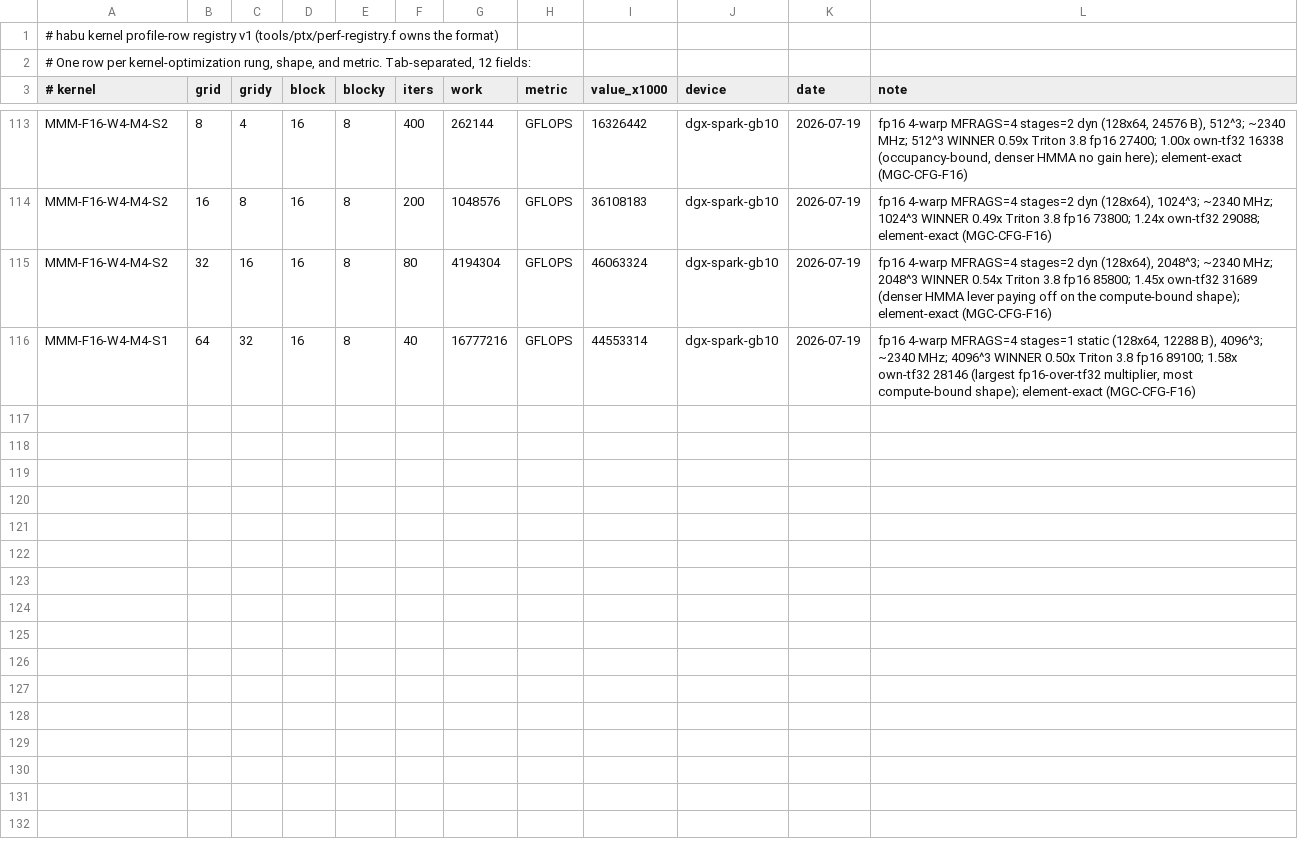
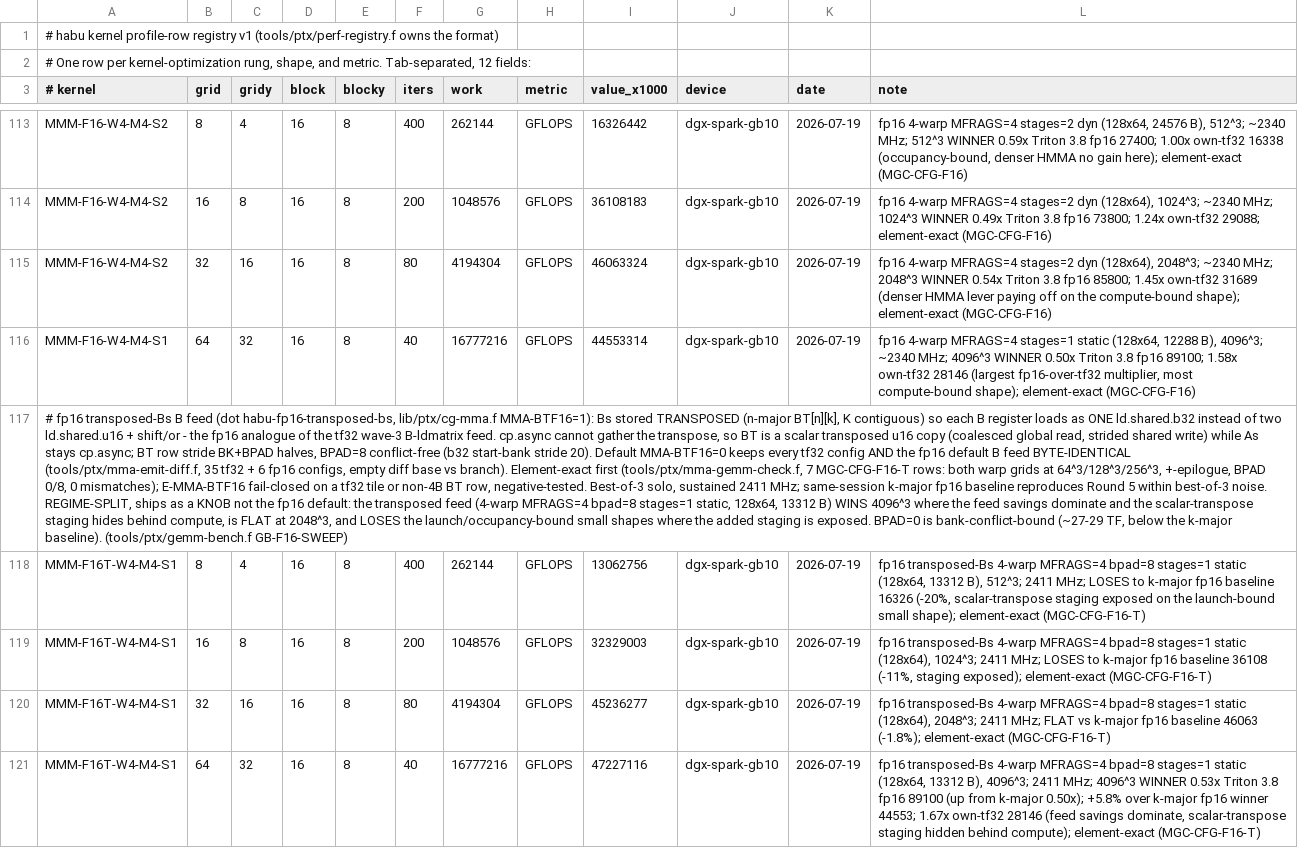
Before and after one commit to joelreymont/habu, a TSV file: tools/ptx/perf-rows.tsv, drawn as a sheet; only a part is shown, gaps mark what is left out; the diff names each change by its address in the sheet, - before the commit and + after, or states it on an @@ line.

Commit message:
Add fp16 transposed-Bs feed knob

```diff
--- a/tools/ptx/perf-rows.tsv
+++ b/tools/ptx/perf-rows.tsv
+row 117: # fp16 transposed-Bs B feed (dot habu-fp16-transposed-bs, lib/ptx/cg-mma.f MMA-BTF16=1): Bs stored TRANSPOSED (n-major BT[n][k], K contiguous) so each B register loads as ONE ld.shared.b32 instead of two ld.shared.u16 + shift/or - the fp16 analogue of the tf32 wave-3 B-ldmatrix feed. cp.async cannot gather the transpose, so BT is a scalar transposed u16 copy (coalesced global read, strided shared write) while As stays cp.async; BT row stride BK+BPAD halves, BPAD=8 conflict-free (b32 start-bank stride 20). Default MMA-BTF16=0 keeps every tf32 config AND the fp16 default B feed BYTE-IDENTICAL (tools/ptx/mma-emit-diff.f, 35 tf32 + 6 fp16 configs, empty diff base vs branch). Element-exact first (tools/ptx/mma-gemm-check.f, 7 MGC-CFG-F16-T rows: both warp grids at 64^3/128^3/256^3, +-epilogue, BPAD 0/8, 0 mismatches); E-MMA-BTF16 fail-closed on a tf32 tile or non-4B BT row, negative-tested. Best-of-3 solo, sustained 2411 MHz; same-session k-major fp16 baseline reproduces Round 5 within best-of-3 noise. REGIME-SPLIT, ships as a KNOB not the fp16 default: the transposed feed (4-warp MFRAGS=4 bpad=8 stages=1 static, 128x64, 13312 B) WINS 4096^3 where the feed savings dominate and the scalar-transpose staging hides behind compute, is FLAT at 2048^3, and LOSES the launch/occupancy-bound small shapes where the added staging is exposed. BPAD=0 is bank-conflict-bound (~27-29 TF, below the k-major baseline). (tools/ptx/gemm-bench.f GB-F16-SWEEP)
+row 118: MMM-F16T-W4-M4-S1 | 8 | 4 | 16 | 8 | 400 | 262144 | GFLOPS | 13062756 | dgx-spark-gb10 | 2026-07-19 | fp16 transposed-Bs 4-warp MFRAGS=4 bpad=8 stages=1 static (128x64, 13312 B), 512^3; 2411 MHz; LOSES to k-major fp16 baseline 16326 (-20%, scalar-transpose staging exposed on the launch-bound small shape); element-exact (MGC-CFG-F16-T)
+row 119: MMM-F16T-W4-M4-S1 | 16 | 8 | 16 | 8 | 200 | 1048576 | GFLOPS | 32329003 | dgx-spark-gb10 | 2026-07-19 | fp16 transposed-Bs 4-warp MFRAGS=4 bpad=8 stages=1 static (128x64), 1024^3; 2411 MHz; LOSES to k-major fp16 baseline 36108 (-11%, staging exposed); element-exact (MGC-CFG-F16-T)
+row 120: MMM-F16T-W4-M4-S1 | 32 | 16 | 16 | 8 | 80 | 4194304 | GFLOPS | 45236277 | dgx-spark-gb10 | 2026-07-19 | fp16 transposed-Bs 4-warp MFRAGS=4 bpad=8 stages=1 static (128x64), 2048^3; 2411 MHz; FLAT vs k-major fp16 baseline 46063 (-1.8%); element-exact (MGC-CFG-F16-T)
+row 121: MMM-F16T-W4-M4-S1 | 64 | 32 | 16 | 8 | 40 | 16777216 | GFLOPS | 47227116 | dgx-spark-gb10 | 2026-07-19 | fp16 transposed-Bs 4-warp MFRAGS=4 bpad=8 stages=1 static (128x64, 13312 B), 4096^3; 2411 MHz; 4096^3 WINNER 0.53x Triton 3.8 fp16 89100 (up from k-major 0.50x); +5.8% over k-major fp16 winner 44553; 1.67x own-tf32 28146 (feed savings dominate, scalar-transpose staging hidden behind compute); element-exact (MGC-CFG-F16-T)
```
Also changed, not shown: 5 other files.
